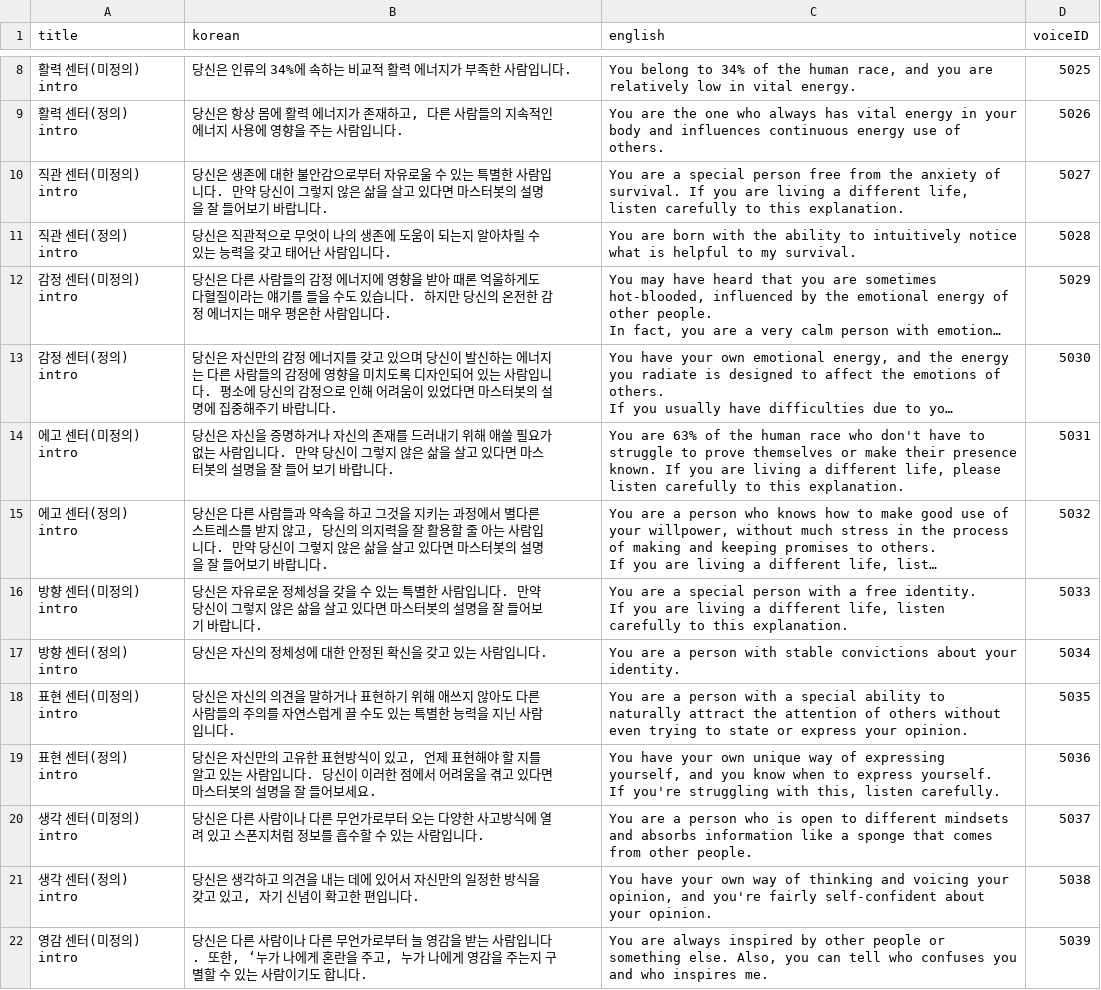
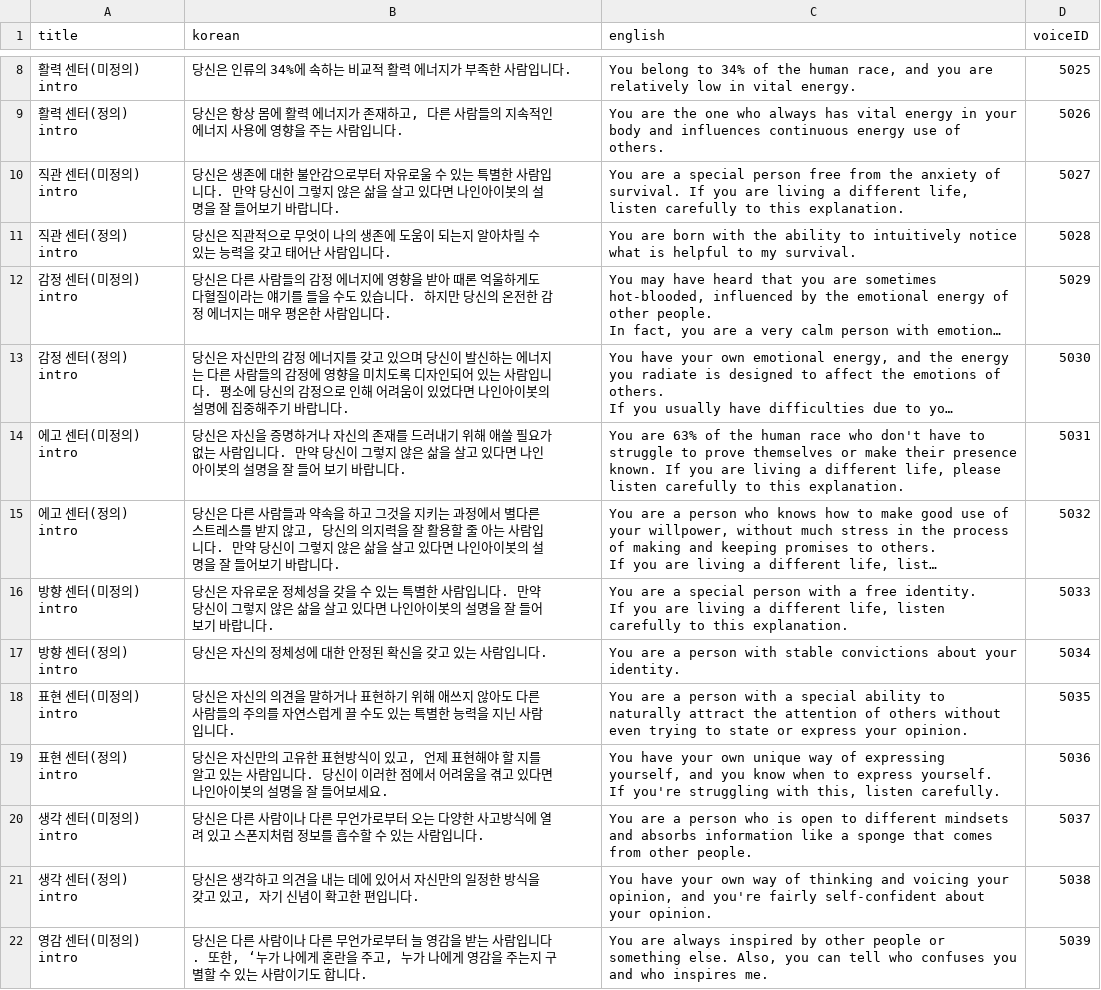
Before and after one commit to songhee-lee/i-manual, a CSV file: rasa_test/rasa_bot/data/center_description.csv, drawn as a sheet; only a part is shown, gaps mark what is left out; long unchanged cells end in …; the diff names each change by its address in the sheet, - before the commit and + after, or states it on an @@ line.

```diff
--- a/rasa_test/rasa_bot/data/center_description.csv
+++ b/rasa_test/rasa_bot/data/center_description.csv
-B10 (korean): …있다면 마스터봇의 설…
+B10 (korean): …있다면 나인아이봇의 설…
-B13 (korean): …었다면 마스터봇의 설…
+B13 (korean): …었다면 나인아이봇의 설…
-B14 (korean): …있다면 마스터봇의 설…
+B14 (korean): …있다면 나인아이봇의 설…
-B15 (korean): …있다면 마스터봇의 설…
+B15 (korean): …있다면 나인아이봇의 설…
-B16 (korean): …있다면 마스터봇의 설…
+B16 (korean): …있다면 나인아이봇의 설…
-B19 (korean): …있다면 마스터봇의 설…
+B19 (korean): …있다면 나인아이봇의 설…
```
Also changed, not shown: rasa_test/rasa_bot/data/smalltalk_question.csv, rasa_test/rasa_bot/data/기타.csv, 2 other files.
